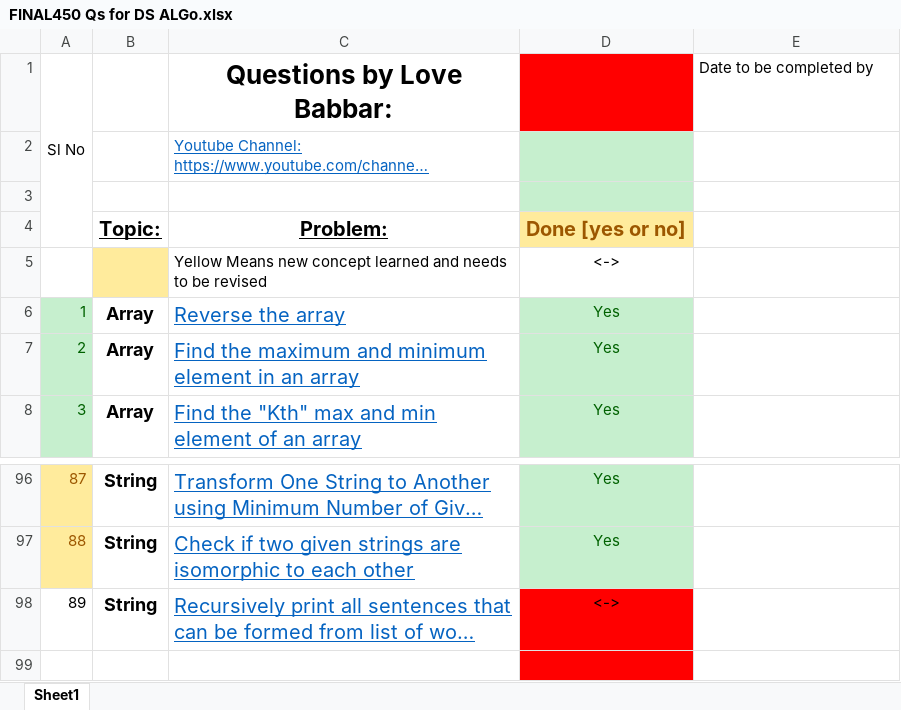
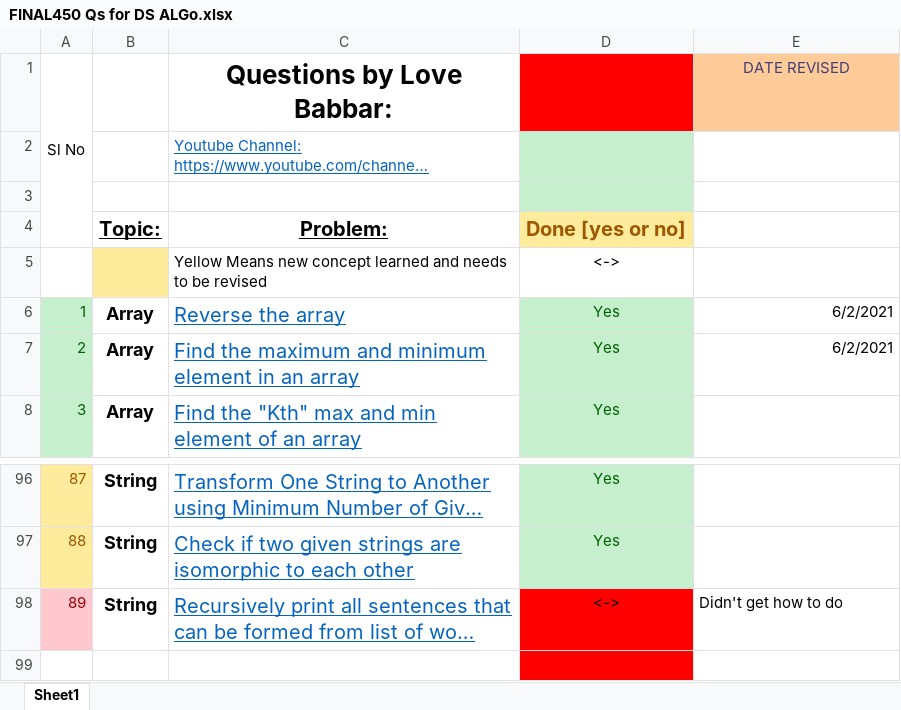
Before and after one commit to Abhrajyoti00/Data-Structures-and-Algorithms, an Excel workbook: 450 Questions for DSA/FINAL450 Qs for DS ALGo.xlsx, sheet Sheet1, drawn as a sheet; only a part is shown, gaps mark what is left out; long unchanged cells end in …; values as stored, in another font and other column widths than the file's, no borders; the diff names each change by its address in the sheet, - before the commit and + after, or states it on an @@ line.

```diff
--- a/450 Questions for DSA/FINAL450 Qs for DS ALGo.xlsx (sheet Sheet1)
+++ b/450 Questions for DSA/FINAL450 Qs for DS ALGo.xlsx (sheet Sheet1)
-E1: Date to be completed by
+E1: DATE REVISED
@@ E1 fill: none → #FFCC99, text colour: black → #3F3F76, alignment: left → center @@
-E6:E7 (DATE REVISED): (empty)
+E6:E7 (DATE REVISED): 6/2/2021
@@ A98 fill: none → #FFC7CE, text colour: black → #9C0006 @@
-E98 (DATE REVISED): (empty)
+E98 (DATE REVISED): Didn't get how to do
```
Also changed, not shown: 1 other file.
